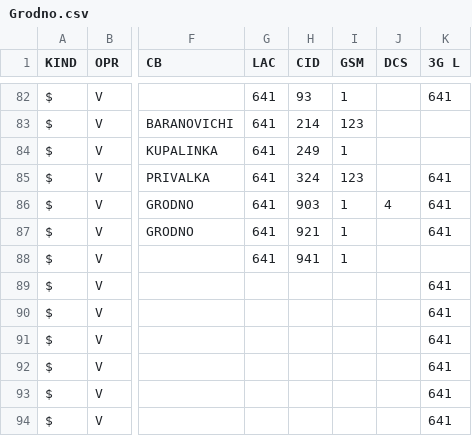
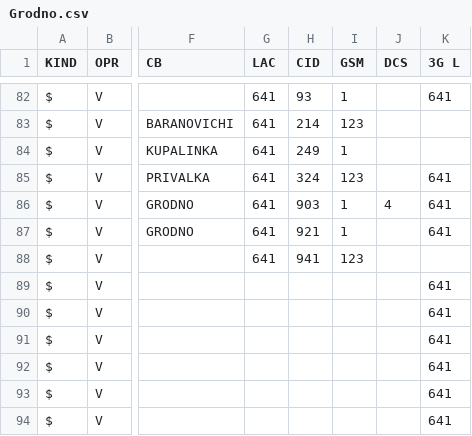
Before and after one commit to BelCellTracker/csv, a CSV file: Velcom/Grodno.csv, drawn as a sheet; only a part is shown, gaps mark what is left out; the diff names each change by its address in the sheet, - before the commit and + after, or states it on an @@ line.

Commit message:
2 files | M  BeCloud/Grodno.csv, M  Velcom/Grodno.csv

```diff
--- a/Velcom/Grodno.csv
+++ b/Velcom/Grodno.csv
-I88 (GSM): 1
+I88 (GSM): 123
```
Also changed, not shown: BeCloud/Grodno.csv.
